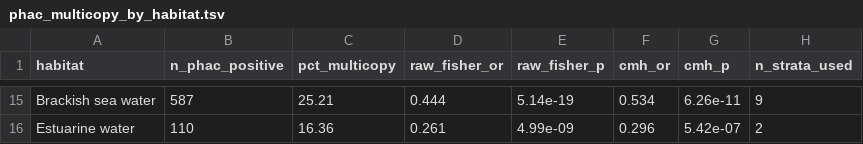
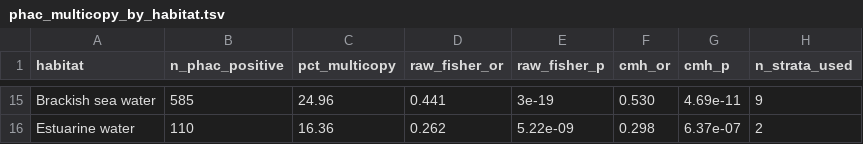
Before and after one commit to helloftroy/phaXYZ_Ocean_Atlas, a TSV file: figures/phac_multicopy_by_habitat.tsv, drawn as a sheet; only a part is shown, gaps mark what is left out; the diff covers the shown part only; the diff names each change by its address in the sheet, - before the commit and + after, or states it on an @@ line.

Commit message:
Exclude structurally-confirmed non-phaC targets from QC, rebuild multicopy chart, fix foldseek partition
_phac_qc.py adds BAD_TARGET_IDS: the 19 no_hmm_triad_support candidates
section 9.12 checked directly against their own structure and found no
plausible catalytic triad by any mechanism -- not phaC. load_bad_targets()
now includes them automatically so every figure using it picks this up
without a full re-run.

plot_phac_multicopy_genomes.py applies that exclusion plus drops the 85
genomes the section 9.3 legitimacy audit called likely_artifact, then
regenerates the copy-count/contamination/phylum/habitat panels. The
correction is small (31,464 -> 31,358 genomes) and the habitat pattern
holds up essentially unchanged, which is itself useful: the previous
write-up flagged that ranking as having shifted between prior corrections
and asked to be held loosely -- it survives this one intact.

run_foldseek.sbatch moves off the service partition (not the right choice
for a 16-cpu/64G/24h job) onto gpu-a100, the only other partition name
confirmed working anywhere in this repo, without requesting a GPU
allocation since foldseek itself is CPU-multithreaded here.

```diff
--- a/figures/phac_multicopy_by_habitat.tsv
+++ b/figures/phac_multicopy_by_habitat.tsv
-B15 (n_phac_positive): 587
+B15 (n_phac_positive): 585
-C15 (pct_multicopy): 25.21
+C15 (pct_multicopy): 24.96
-D15 (raw_fisher_or): 0.444
+D15 (raw_fisher_or): 0.441
-E15 (raw_fisher_p): 5.14e-19
+E15 (raw_fisher_p): 3e-19
-F15 (cmh_or): 0.534
+F15 (cmh_or): 0.530
-G15 (cmh_p): 6.26e-11
+G15 (cmh_p): 4.69e-11
-D16 (raw_fisher_or): 0.261
+D16 (raw_fisher_or): 0.262
-E16 (raw_fisher_p): 4.99e-09
+E16 (raw_fisher_p): 5.22e-09
-F16 (cmh_or): 0.296
+F16 (cmh_or): 0.298
-G16 (cmh_p): 5.42e-07
+G16 (cmh_p): 6.37e-07
```
Also changed, not shown: 1 added row, 1 removed row and 61 edited cells elsewhere in this file, figures/phac_multicopy_by_phylum.tsv, 4 other files.
